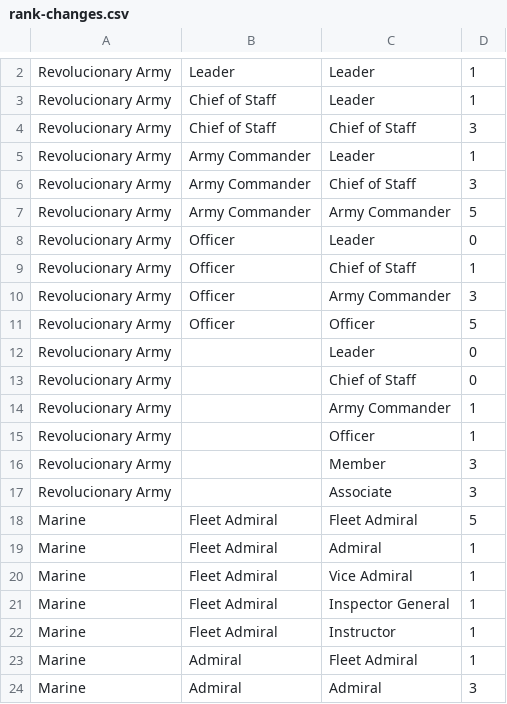
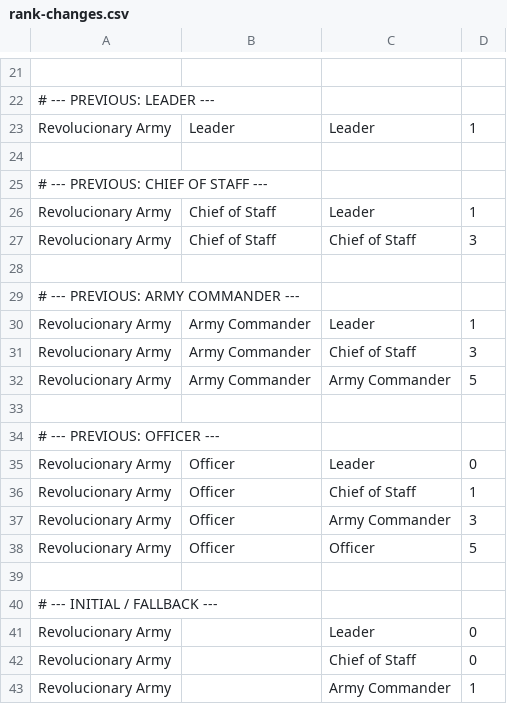
Before and after one commit to Marmlo/OPRCG, a CSV file: data/rank-changes.csv, drawn as a sheet; only a part is shown, gaps mark what is left out; the shorter side is filled out with more unchanged rows; the diff covers the shown part only; the diff names each change by its address in the sheet, - before the commit and + after, or states it on an @@ line.

```diff
--- a/data/rank-changes.csv
+++ b/data/rank-changes.csv
+row 21: (empty)
+row 22: # --- PREVIOUS: LEADER ---
+row 24: (empty)
+row 25: # --- PREVIOUS: CHIEF OF STAFF ---
+row 28: (empty)
+row 29: # --- PREVIOUS: ARMY COMMANDER ---
+row 33: (empty)
+row 34: # --- PREVIOUS: OFFICER ---
+row 39: (empty)
+row 40: # --- INITIAL / FALLBACK ---
```
Also changed, not shown: 147 added rows elsewhere in this file.
